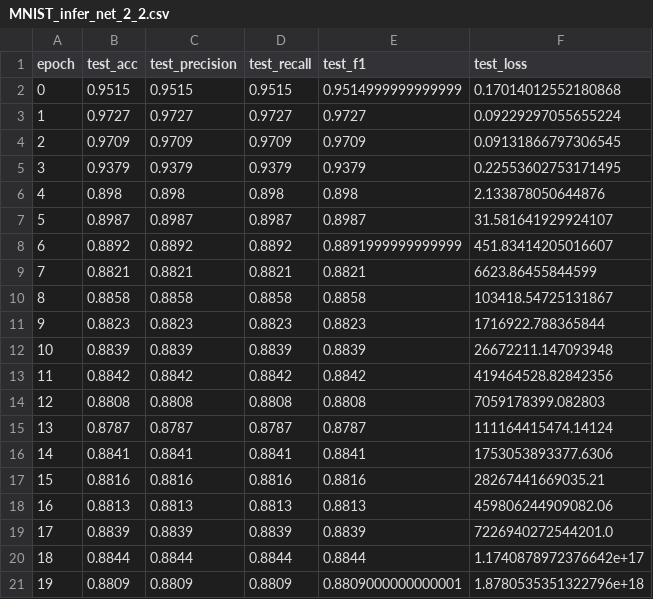
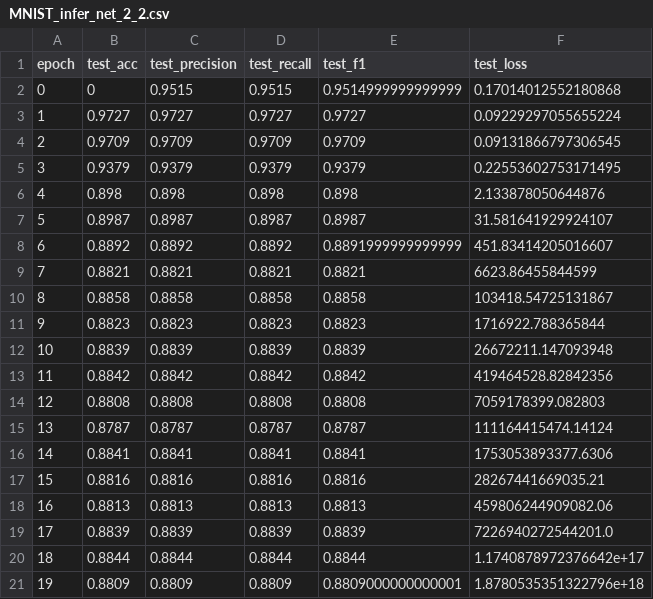
Before and after one commit to wdbbsq/federated_demo, a CSV file: inference/logs/2023-04-10-19-28-04/MNIST_infer_net_2_2.csv, drawn as a sheet.

```diff
--- a/inference/logs/2023-04-10-19-28-04/MNIST_infer_net_2_2.csv
+++ b/inference/logs/2023-04-10-19-28-04/MNIST_infer_net_2_2.csv
@@ -1,3 +1,3 @@
 epoch,test_acc,test_precision,test_recall,test_f1,test_loss
-0,0.9515,0.9515,0.9515,0.9514999999999999,0.17014012552180868
+0,0,0.9515,0.9515,0.9514999999999999,0.17014012552180868
 1,0.9727,0.9727,0.9727,0.9727,0.09229297055655224
```
Also changed, not shown: inference/logs/2023-04-10-19-49-55/MNIST_infer_net_2_2.csv, 6 other files.
